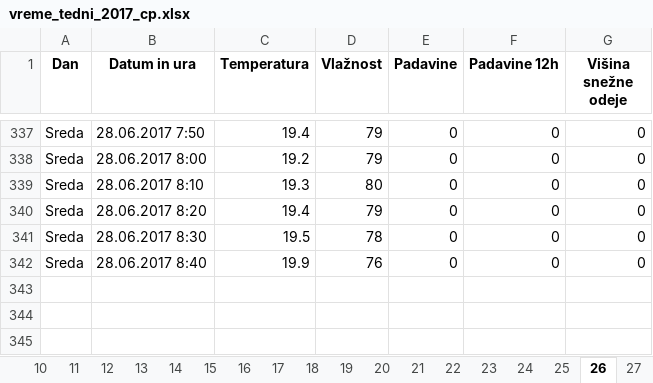
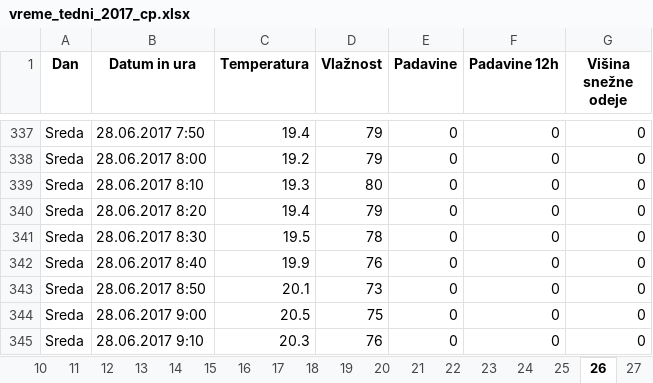
Before and after one commit to rupnikk/Vreme, an Excel workbook: 2017/Zajem/vreme_tedni_2017_cp.xlsx, sheet 26, drawn as a sheet; only a part is shown, gaps mark what is left out; values as stored, in another font and other column widths than the file's, no borders; the diff names each change by its address in the sheet, - before the commit and + after, or states it on an @@ line.

```diff
--- a/2017/Zajem/vreme_tedni_2017_cp.xlsx (sheet 26)
+++ b/2017/Zajem/vreme_tedni_2017_cp.xlsx (sheet 26)
+row 343: Sreda | 28.06.2017 8:50 | 20.1 | 73 | 0 | 0 | 0
+row 344: Sreda | 28.06.2017 9:00 | 20.5 | 75 | 0 | 0 | 0
+row 345: Sreda | 28.06.2017 9:10 | 20.3 | 76 | 0 | 0 | 0
```
Also changed, not shown: 2017/Zajem/vreme_2017.xlsx, 2017/Zajem/vreme_2017_cp.xlsx, 10 other files.
